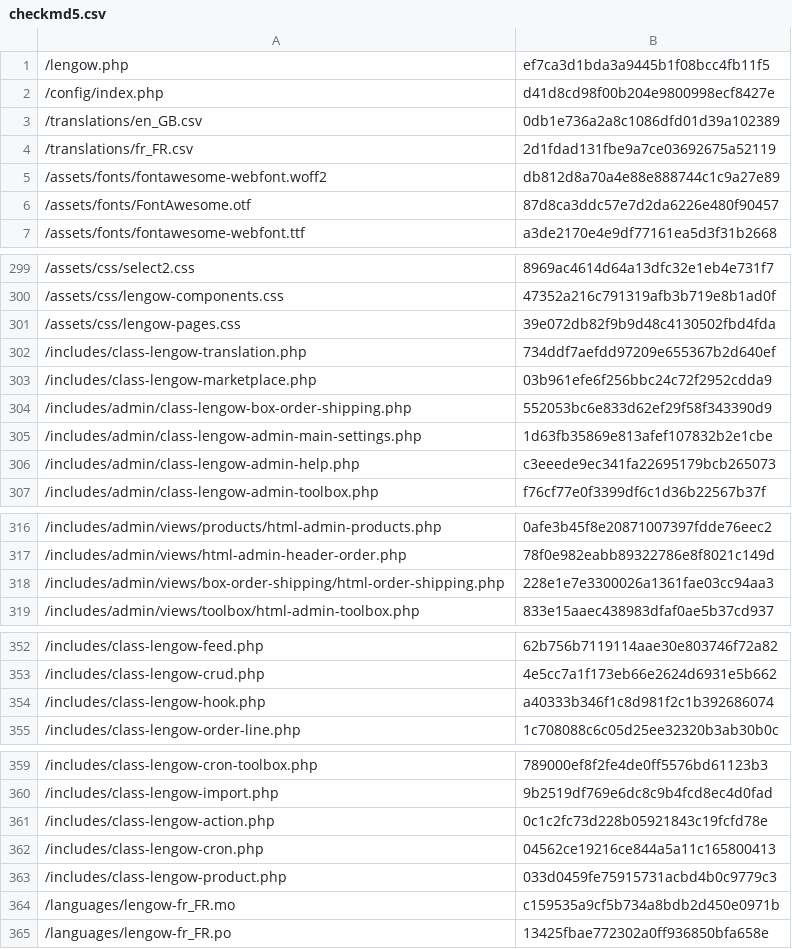
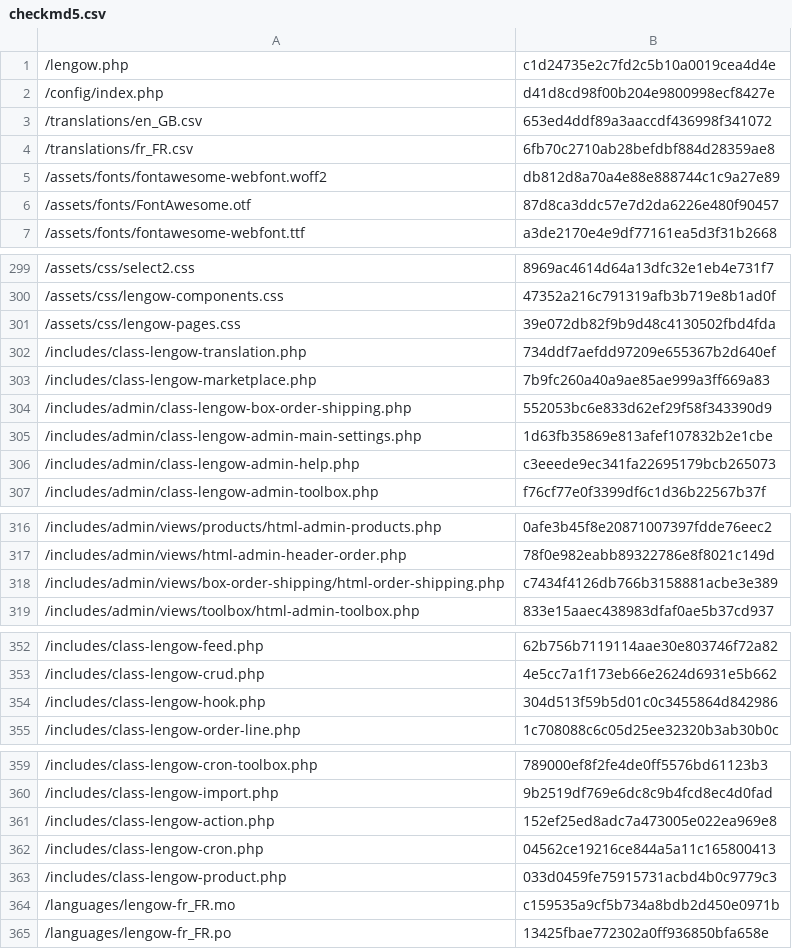
Before and after one commit to lengow/plugin-woocommerce, a CSV file: config/checkmd5.csv, drawn as a sheet; only a part is shown, gaps mark what is left out.

```diff
--- a/config/checkmd5.csv
+++ b/config/checkmd5.csv
@@ -1,5 +1,5 @@
-/lengow.php|ef7ca3d1bda3a9445b1f08bcc4fb11f5
+/lengow.php|c1d24735e2c7fd2c5b10a0019cea4d4e
 /config/index.php|d41d8cd98f00b204e9800998ecf8427e
-/translations/en_GB.csv|0db1e736a2a8c1086dfd01d39a102389
-/translations/fr_FR.csv|2d1fdad131fbe9a7ce03692675a52119
+/translations/en_GB.csv|653ed4ddf89a3aaccdf436998f341072
+/translations/fr_FR.csv|6fb70c2710ab28befdbf884d28359ae8
 /assets/fonts/fontawesome-webfont.woff2|db812d8a70a4e88e888744c1c9a27e89
@@ -302,3 +302,3 @@
 /includes/class-lengow-translation.php|734ddf7aefdd97209e655367b2d640ef
-/includes/class-lengow-marketplace.php|03b961efe6f256bbc24c72f2952cdda9
+/includes/class-lengow-marketplace.php|7b9fc260a40a9ae85ae999a3ff669a83
 /includes/admin/class-lengow-box-order-shipping.php|552053bc6e833d62ef29f58f343390d9
@@ -317,3 +317,3 @@
 /includes/admin/views/html-admin-header-order.php|78f0e982eabb89322786e8f8021c149d
-/includes/admin/views/box-order-shipping/html-order-shipping.php|228e1e7e3300026a1361fae03cc94aa3
+/includes/admin/views/box-order-shipping/html-order-shipping.php|c7434f4126db766b3158881acbe3e389
 /includes/admin/views/toolbox/html-admin-toolbox.php|833e15aaec438983dfaf0ae5b37cd937
@@ -353,3 +353,3 @@
 /includes/class-lengow-crud.php|4e5cc7a1f173eb66e2624d6931e5b662
-/includes/class-lengow-hook.php|a40333b346f1c8d981f2c1b392686074
+/includes/class-lengow-hook.php|304d513f59b5d01c0c3455864d842986
 /includes/class-lengow-order-line.php|1c708088c6c05d25ee32320b3ab30b0c
@@ -360,3 +360,3 @@
 /includes/class-lengow-import.php|9b2519df769e6dc8c9b4fcd8ec4d0fad
-/includes/class-lengow-action.php|0c1c2fc73d228b05921843c19fcfd78e
+/includes/class-lengow-action.php|152ef25ed8adc7a473005e022ea969e8
 /includes/class-lengow-cron.php|04562ce19216ce844a5a11c165800413
```
Also changed, not shown: 6 other files.
